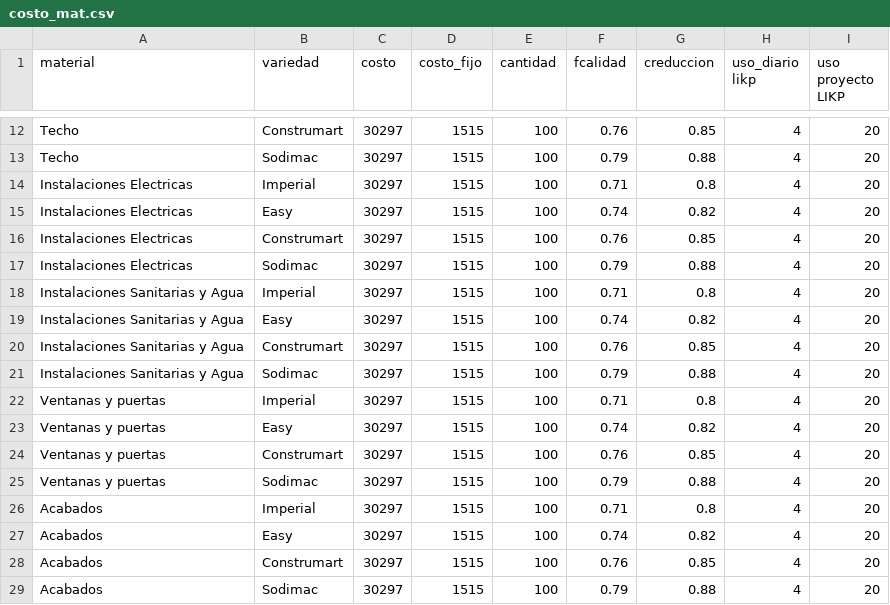
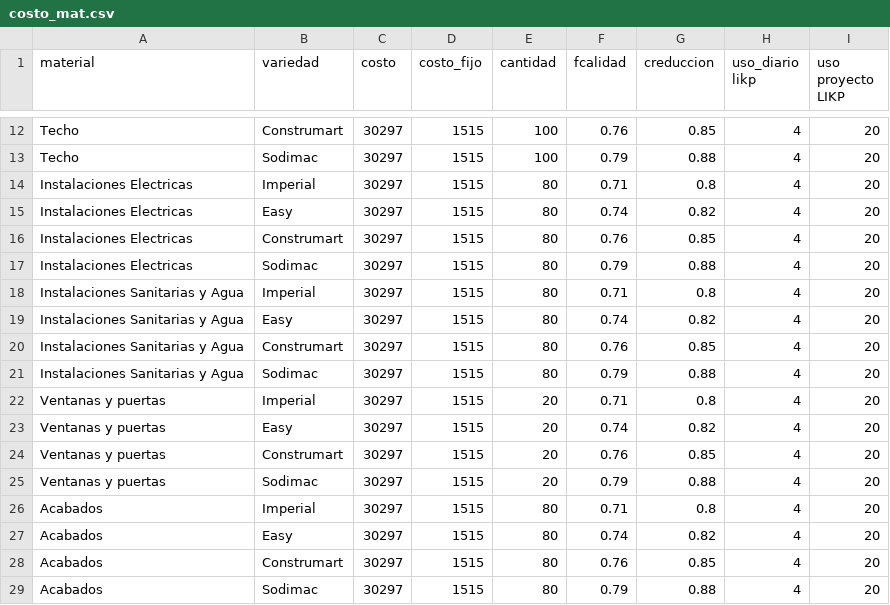
Before and after one commit to pateandopiedras/Opti, a CSV file: data/costo_mat.csv, drawn as a sheet; only a part is shown, gaps mark what is left out.

```diff
--- a/data/costo_mat.csv
+++ b/data/costo_mat.csv
@@ -13,17 +13,17 @@ Techo,Construmart,30297,1515,100,0.76,0.85,4,20
 Techo,Sodimac,30297,1515,100,0.79,0.88,4,20
-Instalaciones Electricas,Imperial,30297,1515,100,0.71,0.8,4,20
-Instalaciones Electricas,Easy,30297,1515,100,0.74,0.82,4,20
-Instalaciones Electricas,Construmart,30297,1515,100,0.76,0.85,4,20
-Instalaciones Electricas,Sodimac,30297,1515,100,0.79,0.88,4,20
-Instalaciones Sanitarias y Agua,Imperial,30297,1515,100,0.71,0.8,4,20
-Instalaciones Sanitarias y Agua,Easy,30297,1515,100,0.74,0.82,4,20
-Instalaciones Sanitarias y Agua,Construmart,30297,1515,100,0.76,0.85,4,20
-Instalaciones Sanitarias y Agua,Sodimac,30297,1515,100,0.79,0.88,4,20
-Ventanas y puertas,Imperial,30297,1515,100,0.71,0.8,4,20
-Ventanas y puertas,Easy,30297,1515,100,0.74,0.82,4,20
-Ventanas y puertas,Construmart,30297,1515,100,0.76,0.85,4,20
-Ventanas y puertas,Sodimac,30297,1515,100,0.79,0.88,4,20
-Acabados,Imperial,30297,1515,100,0.71,0.8,4,20
-Acabados,Easy,30297,1515,100,0.74,0.82,4,20
-Acabados,Construmart,30297,1515,100,0.76,0.85,4,20
-Acabados,Sodimac,30297,1515,100,0.79,0.88,4,20
+Instalaciones Electricas,Imperial,30297,1515,80,0.71,0.8,4,20
+Instalaciones Electricas,Easy,30297,1515,80,0.74,0.82,4,20
+Instalaciones Electricas,Construmart,30297,1515,80,0.76,0.85,4,20
+Instalaciones Electricas,Sodimac,30297,1515,80,0.79,0.88,4,20
+Instalaciones Sanitarias y Agua,Imperial,30297,1515,80,0.71,0.8,4,20
+Instalaciones Sanitarias y Agua,Easy,30297,1515,80,0.74,0.82,4,20
+Instalaciones Sanitarias y Agua,Construmart,30297,1515,80,0.76,0.85,4,20
+Instalaciones Sanitarias y Agua,Sodimac,30297,1515,80,0.79,0.88,4,20
+Ventanas y puertas,Imperial,30297,1515,20,0.71,0.8,4,20
+Ventanas y puertas,Easy,30297,1515,20,0.74,0.82,4,20
+Ventanas y puertas,Construmart,30297,1515,20,0.76,0.85,4,20
+Ventanas y puertas,Sodimac,30297,1515,20,0.79,0.88,4,20
+Acabados,Imperial,30297,1515,80,0.71,0.8,4,20
+Acabados,Easy,30297,1515,80,0.74,0.82,4,20
+Acabados,Construmart,30297,1515,80,0.76,0.85,4,20
+Acabados,Sodimac,30297,1515,80,0.79,0.88,4,20
```
Also changed, not shown: 2 other files.
